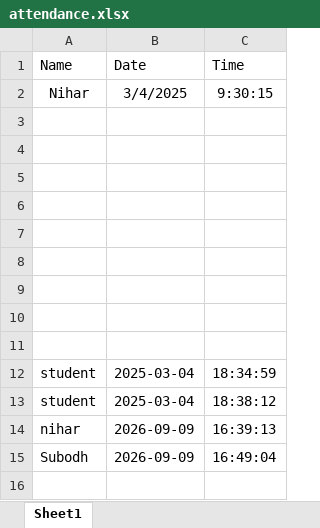
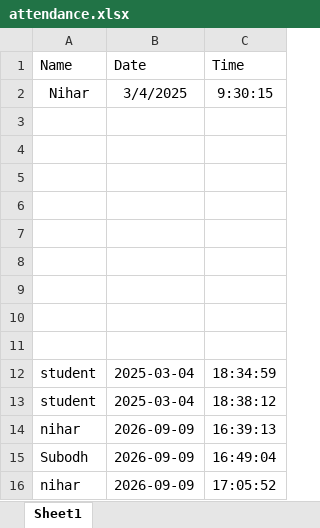
Before and after one commit to SubodhMuneshwar/Face_recognition, an Excel workbook: attendance.xlsx, sheet Sheet1, drawn as a sheet; values as stored, in another font and other column widths than the file's, no borders; table styles not drawn; the diff names each change by its address in the sheet, - before the commit and + after, or states it on an @@ line.

```diff
--- a/attendance.xlsx (sheet Sheet1)
+++ b/attendance.xlsx (sheet Sheet1)
+row 16: nihar | 2026-09-09 | 17:05:52
```
Also changed, not shown: 5 other files.
